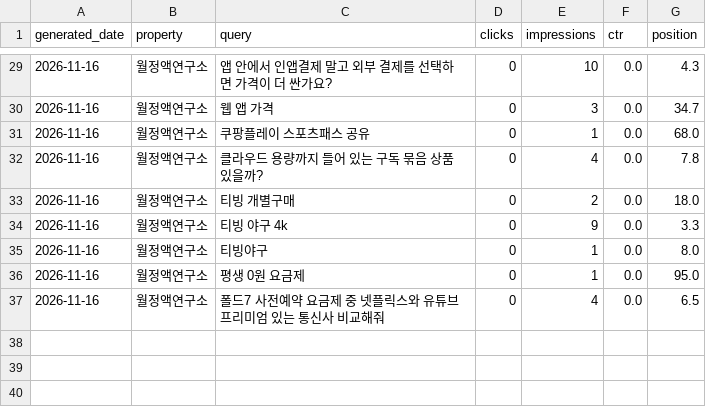
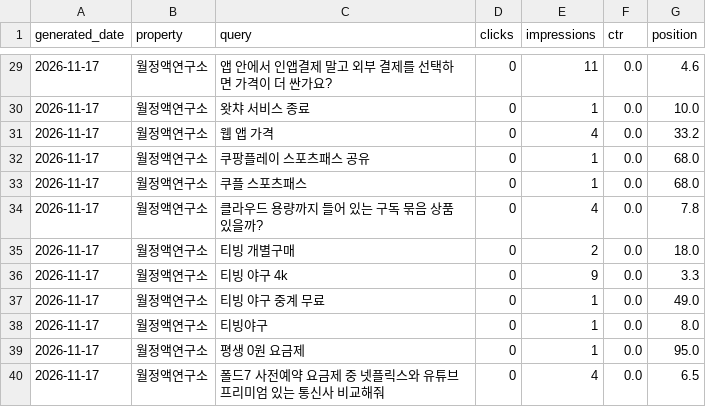
Before and after one commit to shincool/blog-seo-dashboard, a CSV file: results/top_queries.csv, drawn as a sheet; only a part is shown, gaps mark what is left out; the diff covers the shown part only.

```diff
--- a/results/top_queries.csv
+++ b/results/top_queries.csv
@@ -29,9 +29,12 @@ generated_date,property,query,clicks,impressions,ctr,position
-2026-11-16,월정액연구소,앱 안에서 인앱결제 말고 외부 결제를 선택하면 가격이 더 싼가요?,0,10,0.0,4.3
-2026-11-16,월정액연구소,웹 앱 가격,0,3,0.0,34.7
-2026-11-16,월정액연구소,쿠팡플레이 스포츠패스 공유,0,1,0.0,68.0
-2026-11-16,월정액연구소,클라우드 용량까지 들어 있는 구독 묶음 상품 있을까?,0,4,0.0,7.8
-2026-11-16,월정액연구소,티빙 개별구매,0,2,0.0,18.0
-2026-11-16,월정액연구소,티빙 야구 4k,0,9,0.0,3.3
-2026-11-16,월정액연구소,티빙야구,0,1,0.0,8.0
-2026-11-16,월정액연구소,평생 0원 요금제,0,1,0.0,95.0
-2026-11-16,월정액연구소,폴드7 사전예약 요금제 중 넷플릭스와 유튜브 프리미엄 있는 통신사 비교해줘,0,4,0.0,6.5
+2026-11-17,월정액연구소,앱 안에서 인앱결제 말고 외부 결제를 선택하면 가격이 더 싼가요?,0,11,0.0,4.6
+2026-11-17,월정액연구소,왓챠 서비스 종료,0,1,0.0,10.0
+2026-11-17,월정액연구소,웹 앱 가격,0,4,0.0,33.2
+2026-11-17,월정액연구소,쿠팡플레이 스포츠패스 공유,0,1,0.0,68.0
+2026-11-17,월정액연구소,쿠플 스포츠패스,0,1,0.0,68.0
+2026-11-17,월정액연구소,클라우드 용량까지 들어 있는 구독 묶음 상품 있을까?,0,4,0.0,7.8
+2026-11-17,월정액연구소,티빙 개별구매,0,2,0.0,18.0
+2026-11-17,월정액연구소,티빙 야구 4k,0,9,0.0,3.3
+2026-11-17,월정액연구소,티빙 야구 중계 무료,0,1,0.0,49.0
+2026-11-17,월정액연구소,티빙야구,0,1,0.0,8.0
+2026-11-17,월정액연구소,평생 0원 요금제,0,1,0.0,95.0
+2026-11-17,월정액연구소,폴드7 사전예약 요금제 중 넷플릭스와 유튜브 프리미엄 있는 통신사 비교해줘,0,4,0.0,6.5
```
Also changed, not shown: 1 added row, 1 removed row and 30 edited cells elsewhere in this file, results/daily_summary.csv.
